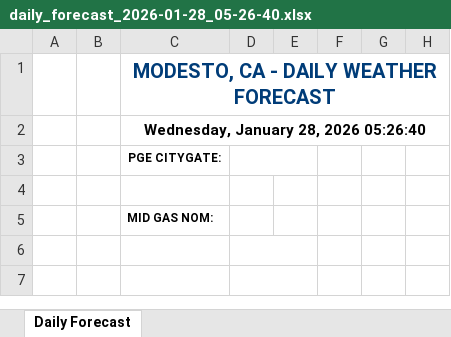
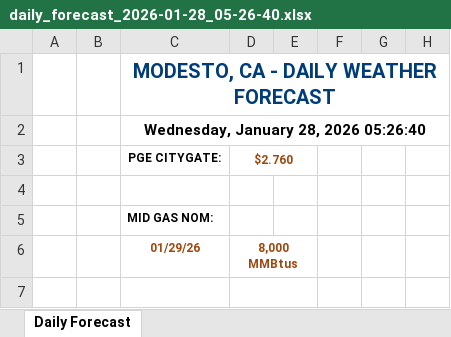
Before and after one commit to mungakim/duck-sun-modesto, an Excel workbook: reports/2026-01/2026-01-28/daily_forecast_2026-01-28_05-26-40.xlsx, sheet Daily Forecast, drawn as a sheet; only a part is shown; values as stored, in another font and other column widths than the file's, no borders; the diff names each change by its address in the sheet, - before the commit and + after, or states it on an @@ line.

Commit message:
Forecast:

```diff
--- a/reports/2026-01/2026-01-28/daily_forecast_2026-01-28_05-26-40.xlsx (sheet Daily Forecast)
+++ b/reports/2026-01/2026-01-28/daily_forecast_2026-01-28_05-26-40.xlsx (sheet Daily Forecast)
-D3 (8,000 MMBtus): (empty)
+D3 (8,000 MMBtus): $2.760
-C6: (empty)
+C6: 01/29/26
-D6: (empty)
+D6: 8,000 MMBtus
```
Also changed, not shown: 18 other files.
